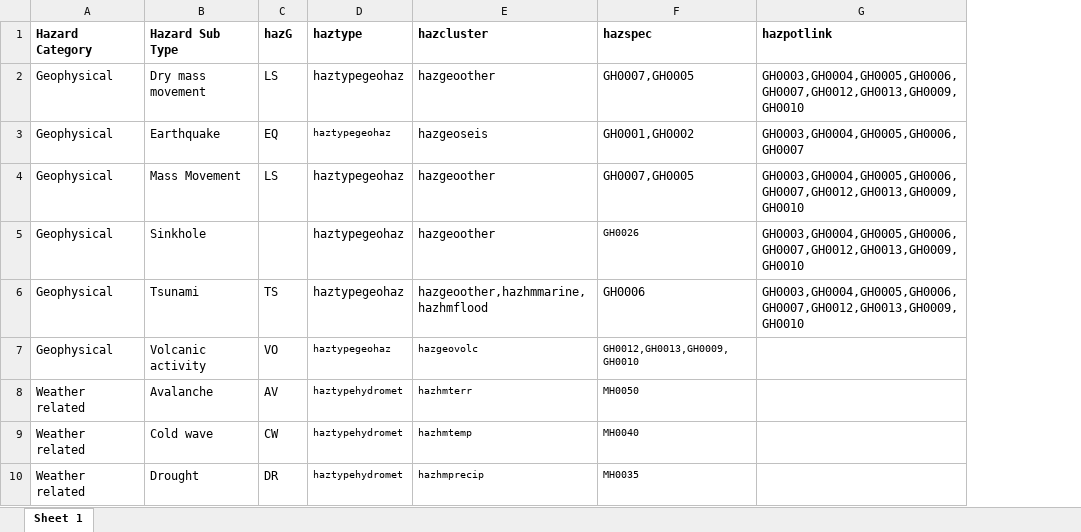
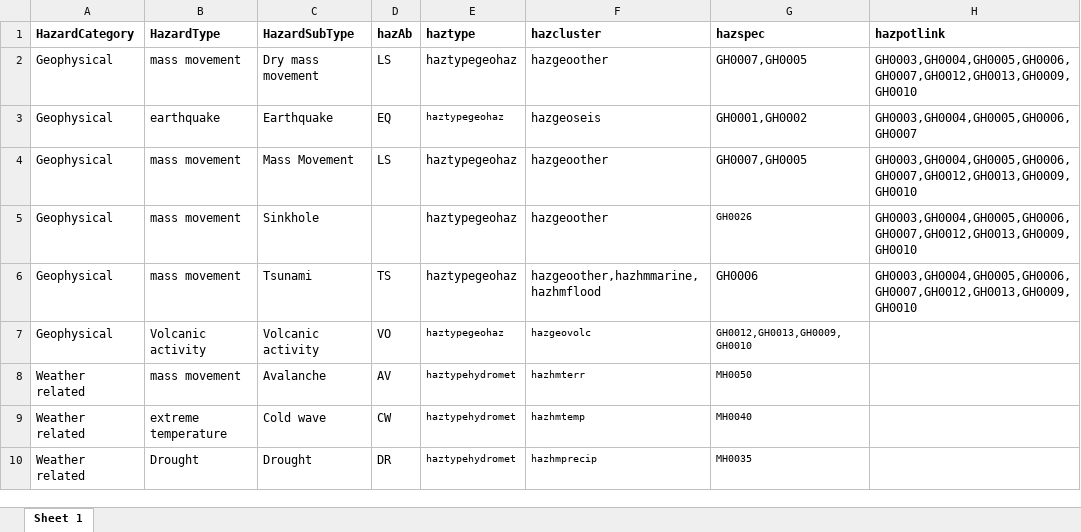
Before and after one commit to IFRCGo/GCDB, an Excel workbook: Taxonomies/MostlyImpactData/GIDD-HIP.xlsx, sheet Sheet 1, drawn as a sheet; only a part is shown; values as stored, in another font and other column widths than the file's, no borders; addresses are those after the commit; the diff names each change by its address in the sheet, - before the commit and + after, or states it on an @@ line.

```diff
--- a/Taxonomies/MostlyImpactData/GIDD-HIP.xlsx (sheet Sheet 1)
+++ b/Taxonomies/MostlyImpactData/GIDD-HIP.xlsx (sheet Sheet 1)
+column B (HazardType), rows 2-10: mass movement | earthquake | mass movement | mass movement | mass movement | Volcanic activity | mass movement | extreme temperature | Drought
-A1: Hazard Category
+A1: HazardCategory
-C1: Hazard Sub Type
+C1: HazardSubType
-D1: hazG
+D1: hazAb
```
Also changed, not shown: ImpactInformationProfiles.xlsx, Taxonomies/MostlyImpactData/EMDAT_HIP.xlsx, 3 other files.
